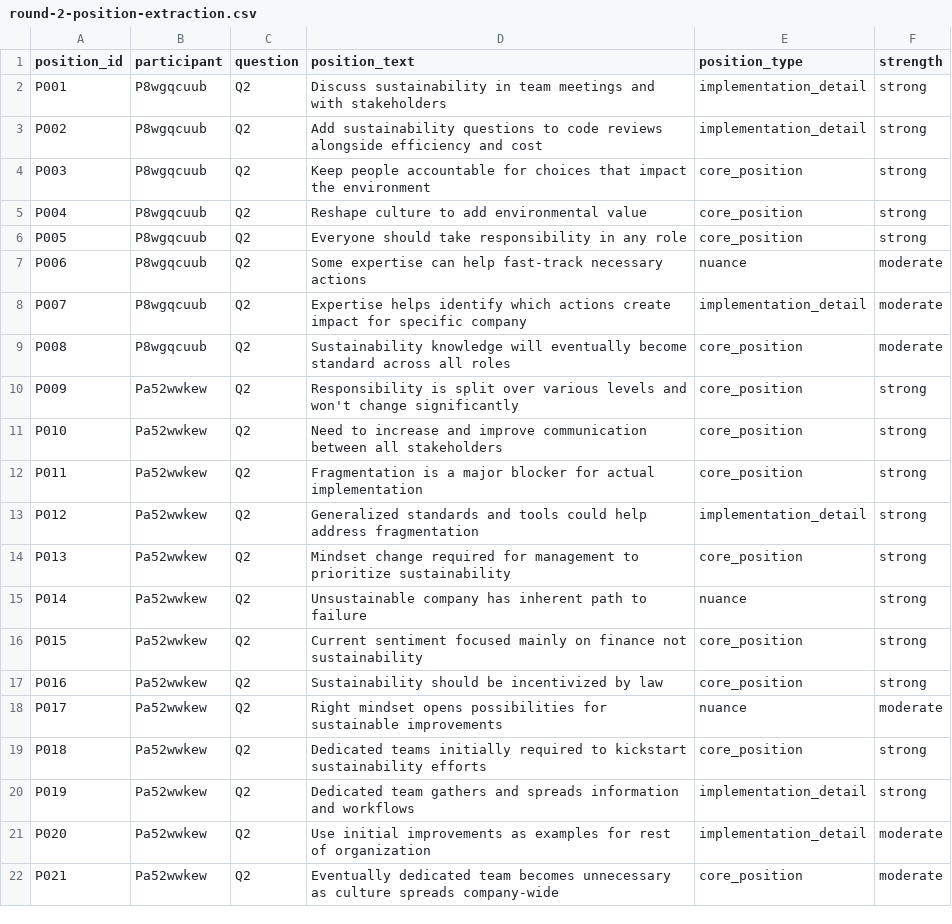
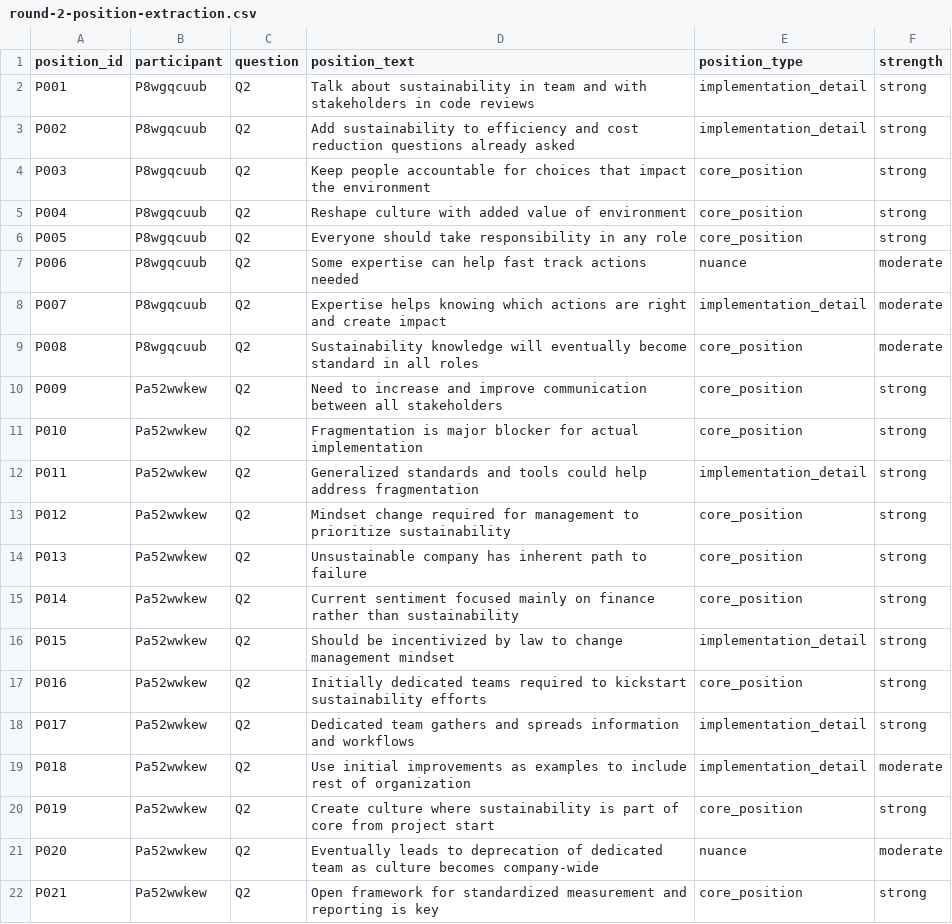
Before and after one commit to Green-Software-Foundation/assembly-green-io-paris-25, a CSV file: round-2/metrics/round-2-position-extraction.csv, drawn as a sheet; only a part is shown; the diff covers the shown part only.

```diff
--- a/round-2/metrics/round-2-position-extraction.csv
+++ b/round-2/metrics/round-2-position-extraction.csv
@@ -1,22 +1,22 @@
 position_id,participant,question,position_text,position_type,strength
-P001,P8wgqcuub,Q2,Discuss sustainability in team meetings and with stakeholders,implementation_detail,strong
-P002,P8wgqcuub,Q2,Add sustainability questions to code reviews alongside efficiency and cost,implementation_detail,strong
+P001,P8wgqcuub,Q2,Talk about sustainability in team and with stakeholders in code reviews,implementation_detail,strong
+P002,P8wgqcuub,Q2,Add sustainability to efficiency and cost reduction questions already asked,implementation_detail,strong
 P003,P8wgqcuub,Q2,Keep people accountable for choices that impact the environment,core_position,strong
-P004,P8wgqcuub,Q2,Reshape culture to add environmental value,core_position,strong
+P004,P8wgqcuub,Q2,Reshape culture with added value of environment,core_position,strong
 P005,P8wgqcuub,Q2,Everyone should take responsibility in any role,core_position,strong
-P006,P8wgqcuub,Q2,Some expertise can help fast-track necessary actions,nuance,moderate
-P007,P8wgqcuub,Q2,Expertise helps identify which actions create impact for specific company,implementation_detail,moderate
-P008,P8wgqcuub,Q2,Sustainability knowledge will eventually become standard across all roles,core_position,moderate
-P009,Pa52wwkew,Q2,Responsibility is split over various levels and won't change significantly,core_position,strong
-P010,Pa52wwkew,Q2,Need to increase and improve communication between all stakeholders,core_position,strong
-P011,Pa52wwkew,Q2,Fragmentation is a major blocker for actual implementation,core_position,strong
-P012,Pa52wwkew,Q2,Generalized standards and tools could help address fragmentation,implementation_detail,strong
-P013,Pa52wwkew,Q2,Mindset change required for management to prioritize sustainability,core_position,strong
-P014,Pa52wwkew,Q2,Unsustainable company has inherent path to failure,nuance,strong
-P015,Pa52wwkew,Q2,Current sentiment focused mainly on finance not sustainability,core_position,strong
-P016,Pa52wwkew,Q2,Sustainability should be incentivized by law,core_position,strong
-P017,Pa52wwkew,Q2,Right mindset opens possibilities for sustainable improvements,nuance,moderate
-P018,Pa52wwkew,Q2,Dedicated teams initially required to kickstart sustainability efforts,core_position,strong
-P019,Pa52wwkew,Q2,Dedicated team gathers and spreads information and workflows,implementation_detail,strong
-P020,Pa52wwkew,Q2,Use initial improvements as examples for rest of organization,implementation_detail,moderate
-P021,Pa52wwkew,Q2,Eventually dedicated team becomes unnecessary as culture spreads company-wide,core_position,moderate
+P006,P8wgqcuub,Q2,Some expertise can help fast track actions needed,nuance,moderate
+P007,P8wgqcuub,Q2,Expertise helps knowing which actions are right and create impact,implementation_detail,moderate
+P008,P8wgqcuub,Q2,Sustainability knowledge will eventually become standard in all roles,core_position,moderate
+P009,Pa52wwkew,Q2,Need to increase and improve communication between all stakeholders,core_position,strong
+P010,Pa52wwkew,Q2,Fragmentation is major blocker for actual implementation,core_position,strong
+P011,Pa52wwkew,Q2,Generalized standards and tools could help address fragmentation,implementation_detail,strong
+P012,Pa52wwkew,Q2,Mindset change required for management to prioritize sustainability,core_position,strong
+P013,Pa52wwkew,Q2,Unsustainable company has inherent path to failure,core_position,strong
+P014,Pa52wwkew,Q2,Current sentiment focused mainly on finance rather than sustainability,core_position,strong
+P015,Pa52wwkew,Q2,Should be incentivized by law to change management mindset,implementation_detail,strong
+P016,Pa52wwkew,Q2,Initially dedicated teams required to kickstart sustainability efforts,core_position,strong
+P017,Pa52wwkew,Q2,Dedicated team gathers and spreads information and workflows,implementation_detail,strong
+P018,Pa52wwkew,Q2,Use initial improvements as examples to include rest of organization,implementation_detail,moderate
+P019,Pa52wwkew,Q2,Create culture where sustainability is part of core from project start,core_position,strong
+P020,Pa52wwkew,Q2,Eventually leads to deprecation of dedicated team as culture becomes company-wide,nuance,moderate
+P021,Pa52wwkew,Q2,Open framework for standardized measurement and reporting is key,core_position,strong
```
Also changed, not shown: 2 removed rows and 57 edited cells elsewhere in this file, round-2/metrics/round-2-consensus-mapping.csv, round-2/metrics/round-2-position-representation-status.csv, 12 other files.
